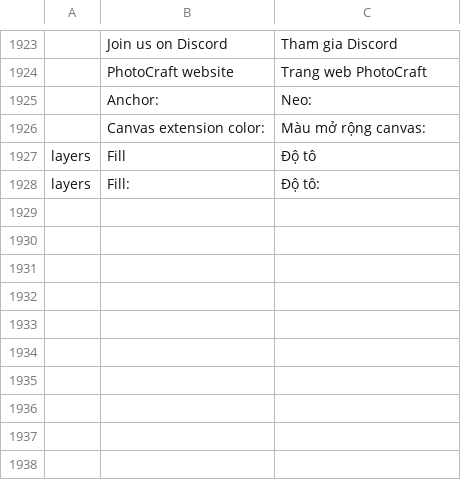
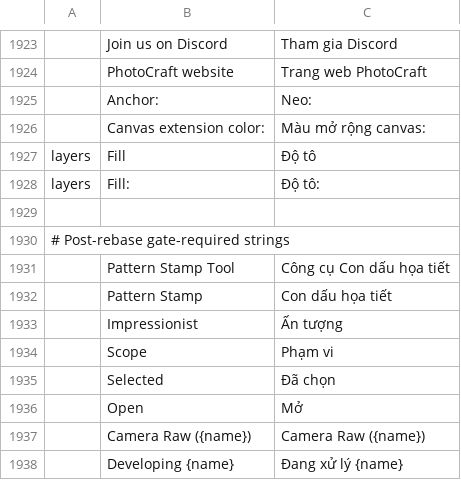
Before and after one commit to duydev/photocraft, a TSV file: crates/ui-egui/src/i18n/vi.tsv, drawn as a sheet; only a part is shown, gaps mark what is left out; the diff names each change by its address in the sheet, - before the commit and + after, or states it on an @@ line.

```diff
--- a/crates/ui-egui/src/i18n/vi.tsv
+++ b/crates/ui-egui/src/i18n/vi.tsv
+row 1929: (empty)
+row 1930: # Post-rebase gate-required strings
+row 1931:  | Pattern Stamp Tool | Công cụ Con dấu họa tiết
+row 1932:  | Pattern Stamp | Con dấu họa tiết
+row 1933:  | Impressionist | Ấn tượng
+row 1934:  | Scope | Phạm vi
+row 1935:  | Selected | Đã chọn
+row 1936:  | Open | Mở
+row 1937:  | Camera Raw ({name}) | Camera Raw ({name})
+row 1938:  | Developing {name} | Đang xử lý {name}
```
